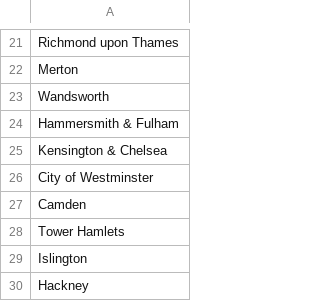
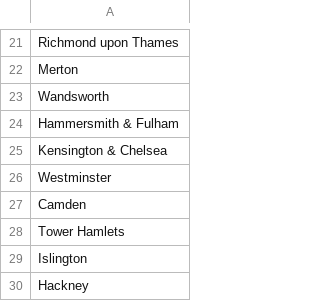
Before and after one commit to Aan03/cycling_dashboard_uni, a CSV file: main_flask_app/data/boroughs_list.csv, drawn as a sheet; only a part is shown, gaps mark what is left out.

Commit message:
users -> edit/delete their reports, flask clean up

```diff
--- a/main_flask_app/data/boroughs_list.csv
+++ b/main_flask_app/data/boroughs_list.csv
@@ -25,3 +25,3 @@ Hammersmith & Fulham
 Kensington & Chelsea
-City of Westminster
+Westminster
 Camden
```
Also changed, not shown: 18 other files.
